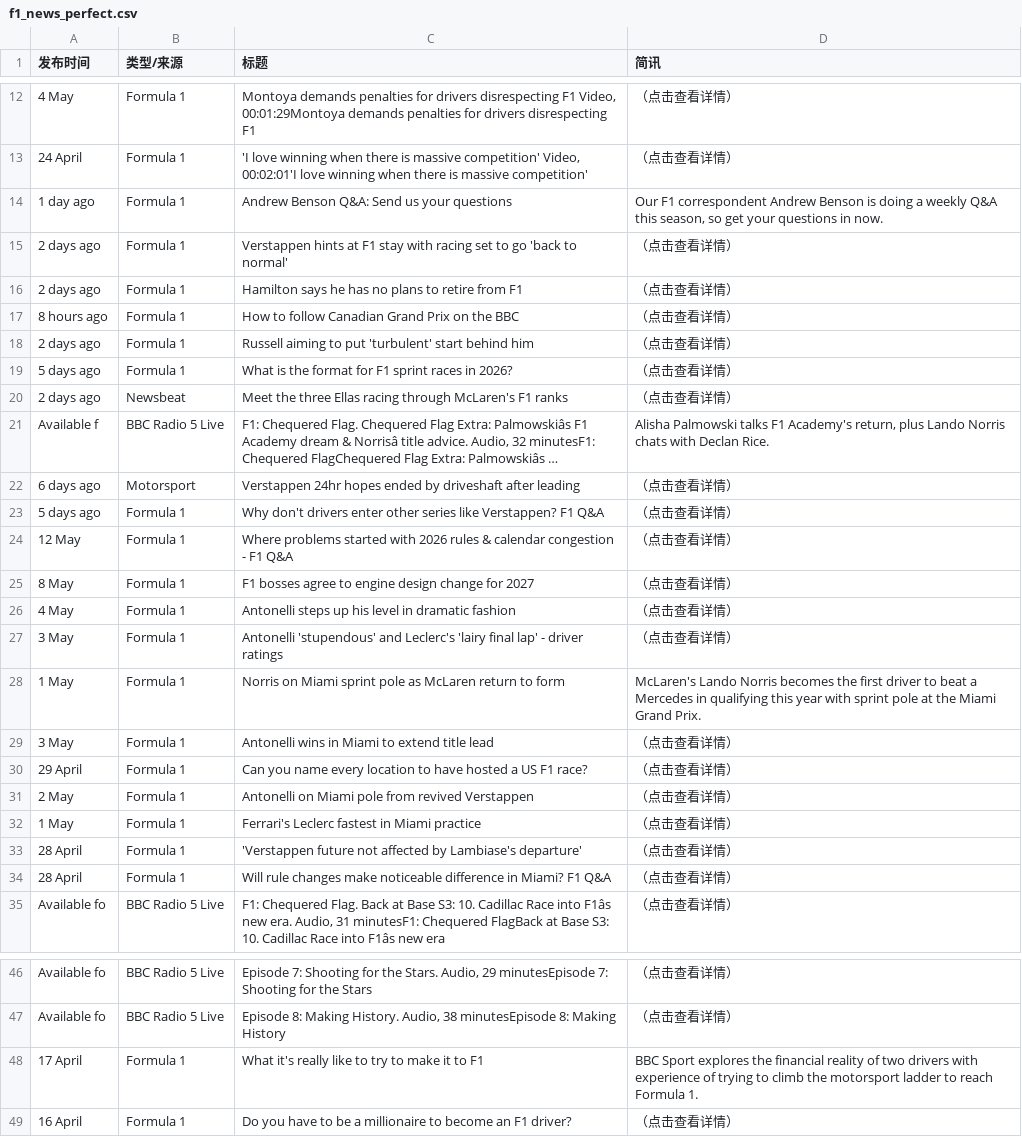
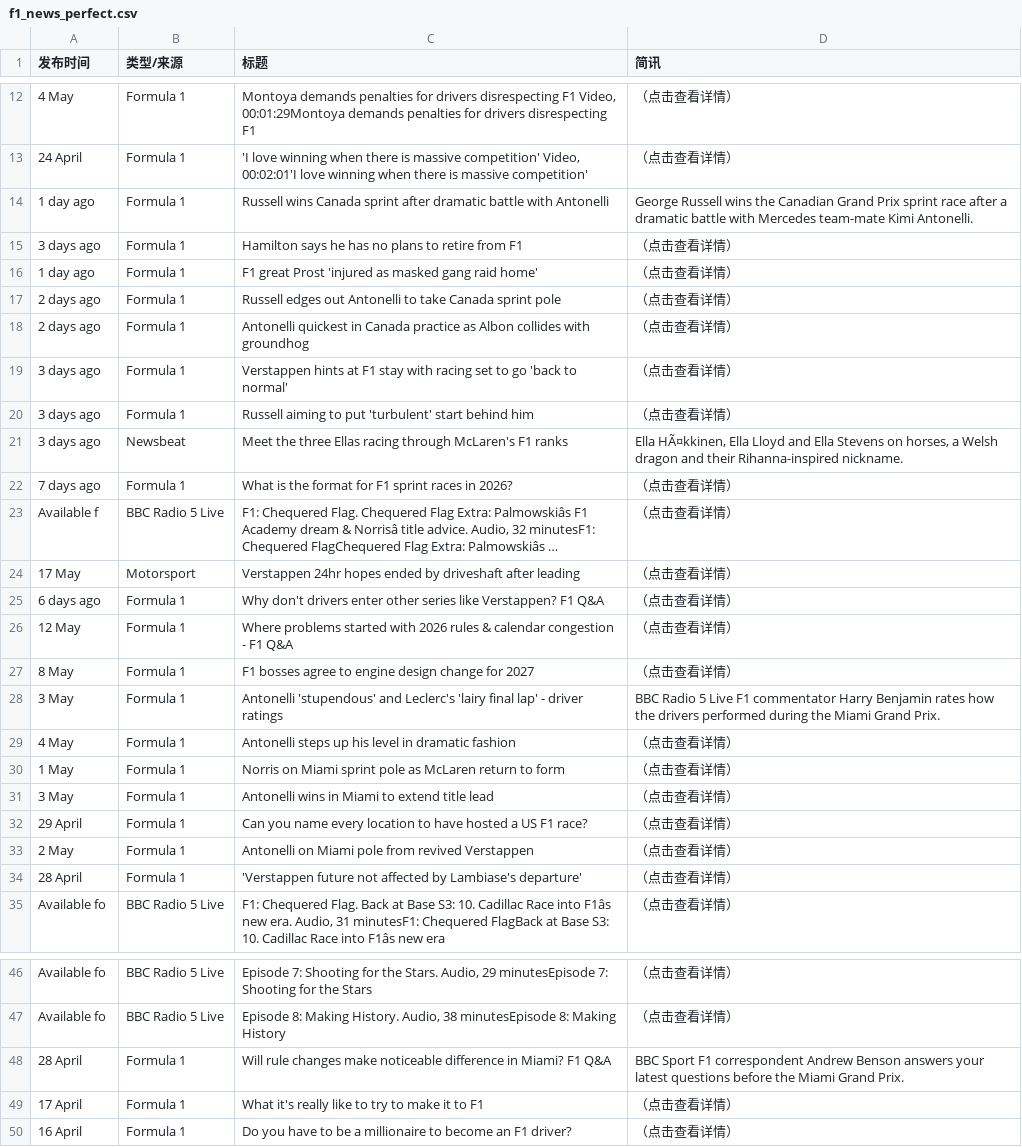
Before and after one commit to 202704948-design/bbc-f1-scraper, a CSV file: f1_news_perfect.csv, drawn as a sheet; only a part is shown, gaps mark what is left out; long unchanged cells end in …; removed rows and columns are numbered as before the commit, all else as after; the diff covers the shown part only; the diff names each change by its address in the sheet, - before the commit and + after, or states it on an @@ line.

```diff
--- a/f1_news_perfect.csv
+++ b/f1_news_perfect.csv
-C14 (标题): Andrew Benson Q&A: Send us your questions
+C14 (标题): Russell wins Canada sprint after dramatic battle with Antonelli
-D14 (简讯): Our F1 correspondent Andrew Benson is doing a weekly Q&A this season, so get your questions in now.
+D14 (简讯): George Russell wins the Canadian Grand Prix sprint race after a dramatic battle with Mercedes team-mate Kimi Antonelli.
-row 15: 2 days ago | Formula 1 | Verstappen hints at F1 stay with racing set to go 'back to normal' | （点击查看详情）
-A15 (发布时间): 2 days ago
+A15 (发布时间): 3 days ago
+row 16: 1 day ago | Formula 1 | F1 great Prost 'injured as masked gang raid home' | （点击查看详情）
-A17 (发布时间): 8 hours ago
+A17 (发布时间): 2 days ago
-C17 (标题): How to follow Canadian Grand Prix on the BBC
+C17 (标题): Russell edges out Antonelli to take Canada sprint pole
+row 18: 2 days ago | Formula 1 | Antonelli quickest in Canada practice as Albon collides with groundhog | （点击查看详情）
+row 19: 3 days ago | Formula 1 | Verstappen hints at F1 stay with racing set to go 'back to normal' | （点击查看详情）
-A20 (发布时间): 2 days ago
+A20 (发布时间): 3 days ago
+row 21: 3 days ago | Newsbeat | Meet the three Ellas racing through McLaren's F1 ranks | Ella HÃ¤kkinen, Ella Lloyd and Ella Stevens on horses, a Welsh dragon and their Rihanna-inspired nickname.
-A22 (发布时间): 5 days ago
+A22 (发布时间): 7 days ago
-row 20: 2 days ago | Newsbeat | Meet the three Ellas racing through McLaren's F1 ranks | （点击查看详情）
-D23 (简讯): Alisha Palmowski talks F1 Academy's return, plus Lando Norris chats with Declan Rice.
+D23 (简讯): （点击查看详情）
-A24 (发布时间): 6 days ago
+A24 (发布时间): 17 May
-A25 (发布时间): 5 days ago
+A25 (发布时间): 6 days ago
+row 28: 3 May | Formula 1 | Antonelli 'stupendous' and Leclerc's 'lairy final lap' - driver ratings | BBC Radio 5 Live F1 commentator Harry Benjamin rates how the drivers performed during the Miami Grand Prix.
-row 27: 3 May | Formula 1 | Antonelli 'stupendous' and Leclerc's 'lairy final lap' - driver ratings | （点击查看详情）
-D30 (简讯): McLaren's Lando Norris becomes the first driver to beat a Mercedes in qualifying this year with sprint pole at the Miami Grand Prix.
+D30 (简讯): （点击查看详情）
-row 32: 1 May | Formula 1 | Ferrari's Leclerc fastest in Miami practice | （点击查看详情）
-row 34: 28 April | Formula 1 | Will rule changes make noticeable difference in Miami? F1 Q&A | （点击查看详情）
+row 48: 28 April | Formula 1 | Will rule changes make noticeable difference in Miami? F1 Q&A | BBC Sport F1 correspondent Andrew Benson answers your latest questions before the Miami Grand Prix.
-D49 (简讯): BBC Sport explores the financial reality of two drivers with experience of trying to climb the motorsport ladder to reach Formula 1.
+D49 (简讯): （点击查看详情）
```
Also changed, not shown: 4 added rows, 5 removed rows and 5 edited cells elsewhere in this file.
